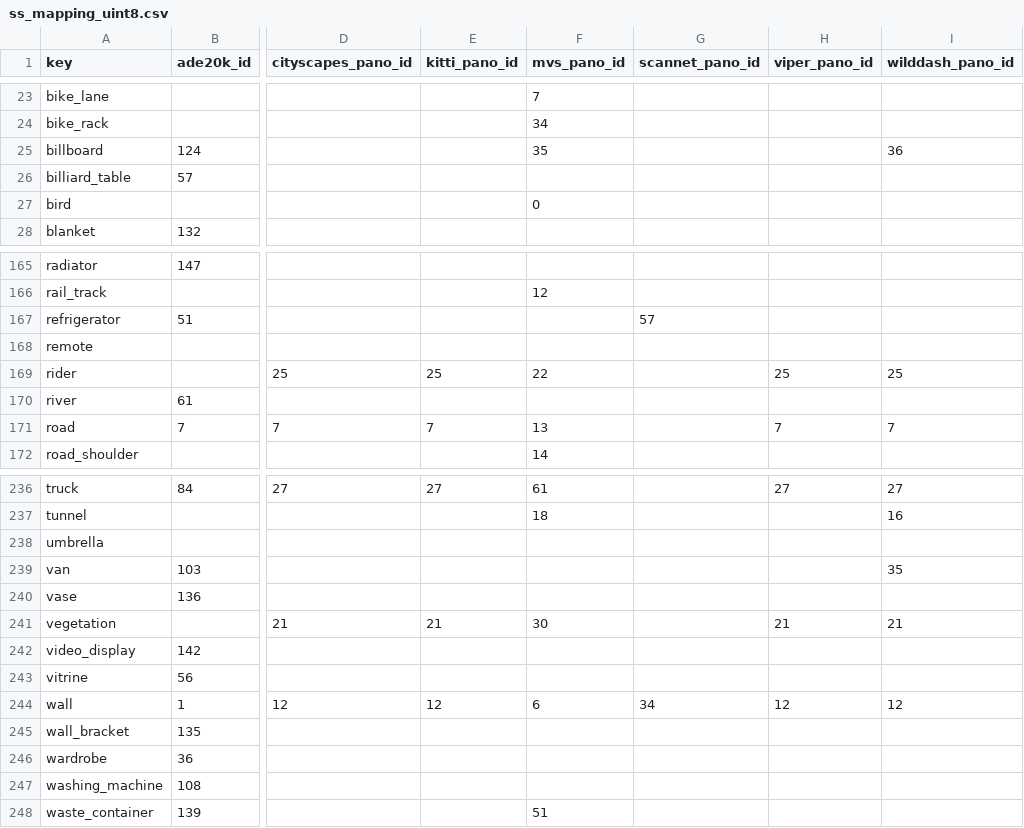
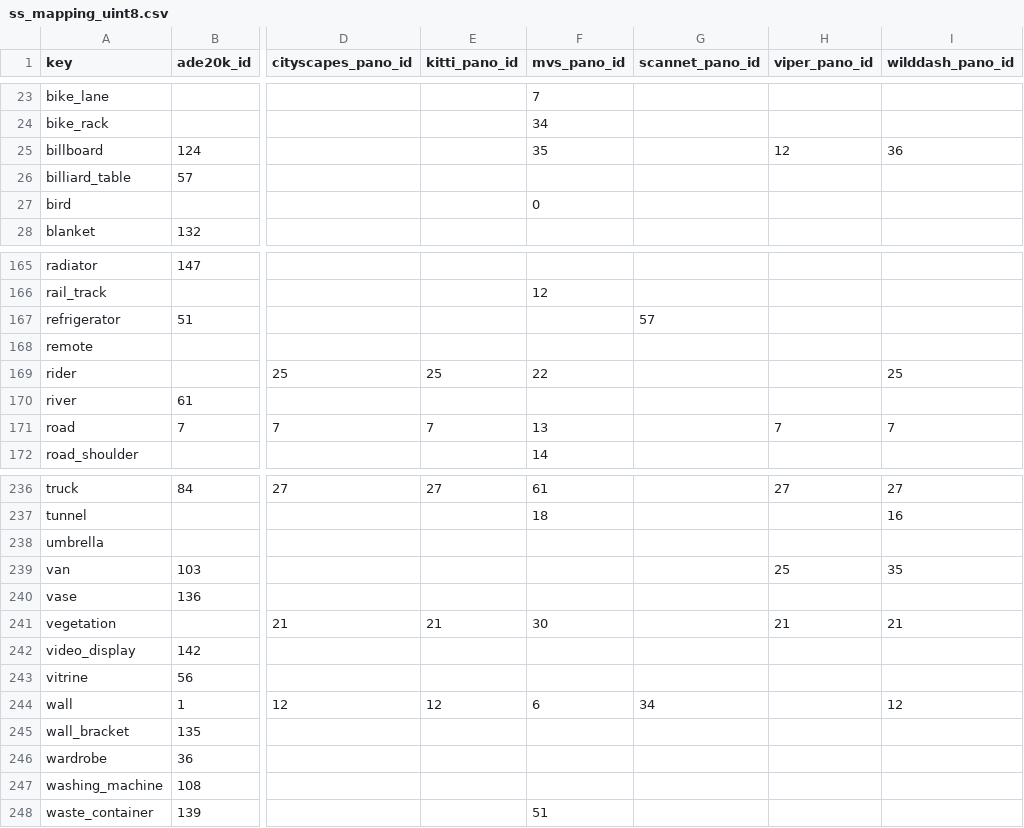
Before and after one commit to ozendelait/rvc_devkit, a CSV file: segmentation/ss_mapping_uint8.csv, drawn as a sheet; only a part is shown, gaps mark what is left out; the diff names each change by its address in the sheet, - before the commit and + after, or states it on an @@ line.

Commit message:
-fixed errors assoc. with viper mappings

```diff
--- a/segmentation/ss_mapping_uint8.csv
+++ b/segmentation/ss_mapping_uint8.csv
-H25 (viper_pano_id): (empty)
+H25 (viper_pano_id): 12
-H169 (viper_pano_id): 25
+H169 (viper_pano_id): (empty)
-H239 (viper_pano_id): (empty)
+H239 (viper_pano_id): 25
-H244 (viper_pano_id): 12
+H244 (viper_pano_id): (empty)
```
